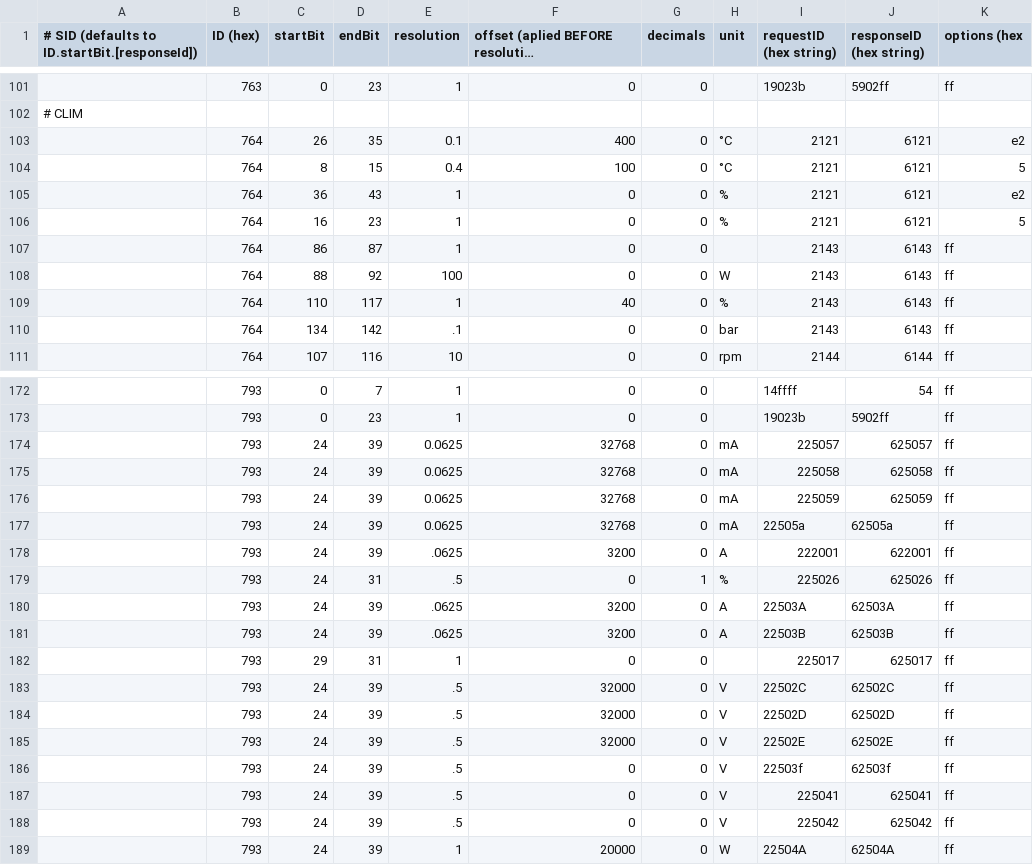
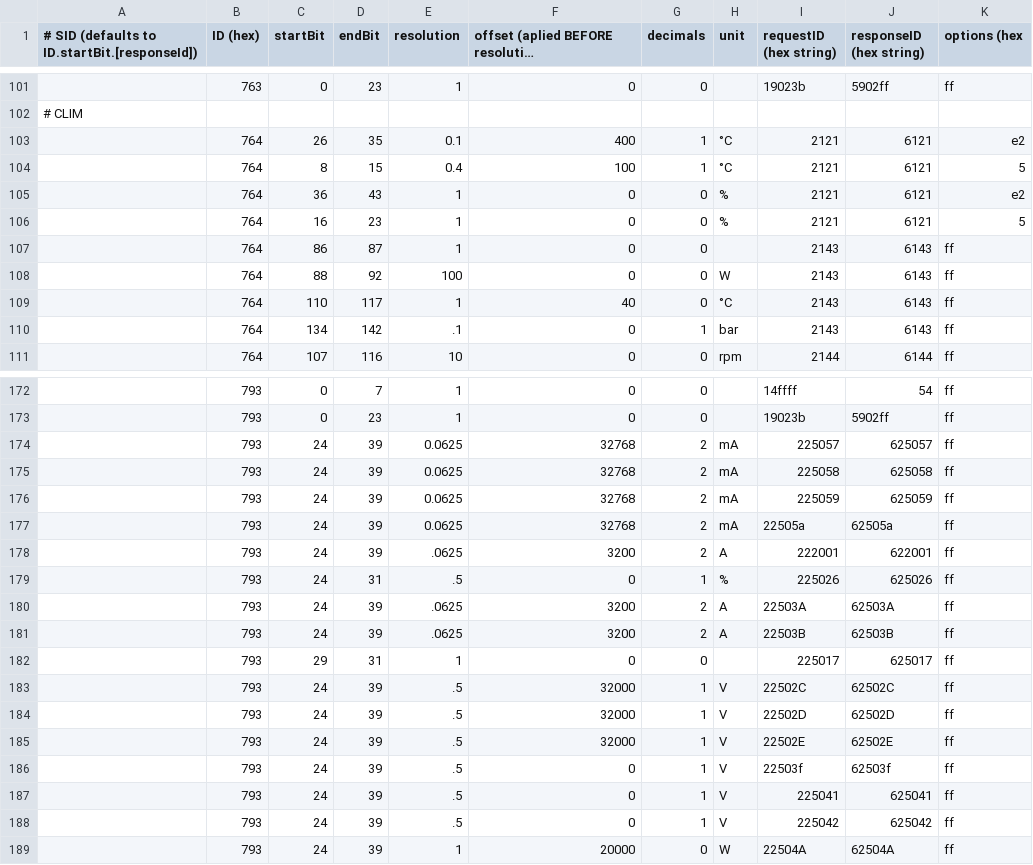
Before and after one commit to fesch/CanZE, a CSV file: app/src/main/assets/_FieldsAlt.csv, drawn as a sheet; only a part is shown, gaps mark what is left out; long unchanged cells end in …; the diff covers the shown part only; the diff names each change by its address in the sheet, - before the commit and + after, or states it on an @@ line.

Commit message:
Corrections in decimal positions in _Fields and _FieldsAlt

```diff
--- a/app/src/main/assets/_FieldsAlt.csv
+++ b/app/src/main/assets/_FieldsAlt.csv
-G103:G104 (decimals): 0
+G103:G104 (decimals): 1
-H109 (unit): %
+H109 (unit): °C
-G110 (decimals): 0
+G110 (decimals): 1
-G174:G178 (decimals): 0
+G174:G178 (decimals): 2
-G180:G181 (decimals): 0
+G180:G181 (decimals): 2
-G183:G188 (decimals): 0
+G183:G188 (decimals): 1
```
Also changed, not shown: 18 edited cells elsewhere in this file, app/src/main/assets/_Fields.csv, 1 other file.
